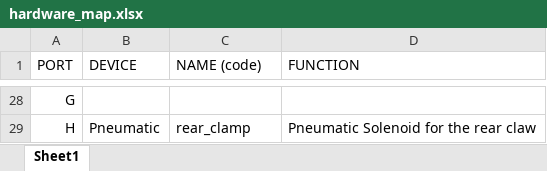
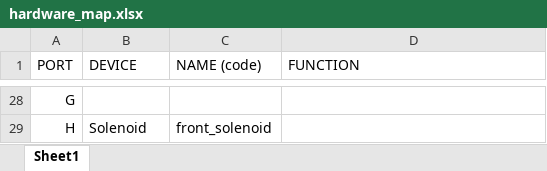
Before and after one commit to RIT-VEX-U/2021-2022-BIG, an Excel workbook: hardware_map.xlsx, sheet Sheet1, drawn as a sheet; only a part is shown, gaps mark what is left out; values as stored, in another font and other column widths than the file's, no borders; the diff covers the shown part only; the diff names each change by its address in the sheet, - before the commit and + after, or states it on an @@ line.

```diff
--- a/hardware_map.xlsx (sheet Sheet1)
+++ b/hardware_map.xlsx (sheet Sheet1)
-B29 (DEVICE): Pneumatic
+B29 (DEVICE): Solenoid
-C29 (NAME (code)): rear_clamp
+C29 (NAME (code)): front_solenoid
-D29 (FUNCTION): Pneumatic Solenoid for the rear claw
+D29 (FUNCTION): (empty)
```
Also changed, not shown: 68 edited cells elsewhere in this sheet, 8 other files.
